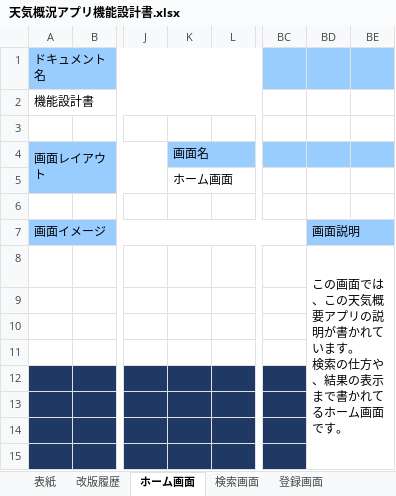
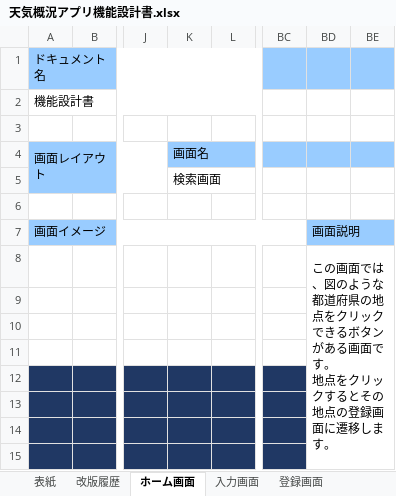
Before and after one commit to nakamuratakumi00/TaskHTMLCSS, an Excel workbook: 天気概況アプリ機能設計書.xlsx, sheet ホーム画面, drawn as a sheet; only a part is shown, gaps mark what is left out; values as stored, in another font and other column widths than the file's, no borders; charts and pictures not drawn; ↵ is a line break in a cell; the diff covers the shown part only; the diff names each change by its address in the sheet, - before the commit and + after, or states it on an @@ line.

```diff
--- a/天気概況アプリ機能設計書.xlsx (sheet ホーム画面)
+++ b/天気概況アプリ機能設計書.xlsx (sheet ホーム画面)
-sheet tab: 検索画面
+sheet tab: 入力画面
-K5: ホーム画面
+K5: 検索画面
-BD8: …面では、この天気概要アプリの説明が書かれています。 ↵ 検索の仕方や、結果の表示まで書かれてるホーム画面です。
+BD8: …面では、図のような都道府県の地点をクリックできるボタンがある画面です。 ↵ 地点をクリックするとその地点の登録画面に遷移します。
```
Also changed, not shown: 21 added rows and 1 edited cell elsewhere in this sheet, sheet 登録画面, other sheet tabs, charts or pictures, 2 other files.
